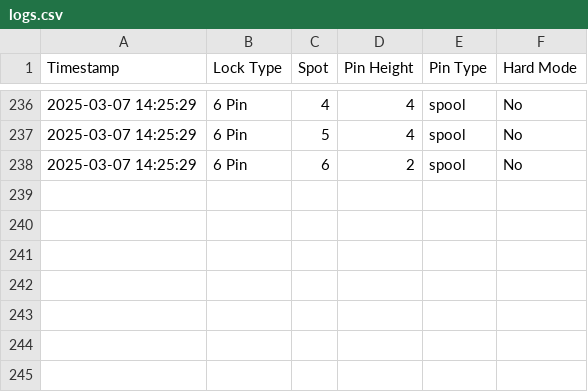
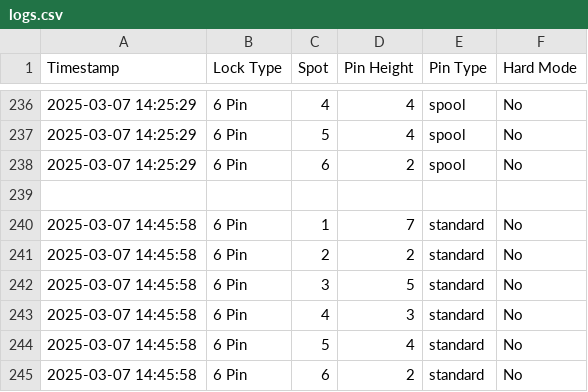
Before and after one commit to profkuns/Click-on-1, a CSV file: logs.csv, drawn as a sheet; only a part is shown, gaps mark what is left out.

```diff
--- a/logs.csv
+++ b/logs.csv
@@ -238 +238,8 @@ Timestamp,Lock Type,Spot,Pin Height,Pin Type,Hard Mode
 2025-03-07 14:25:29,6 Pin,6,2,spool,No
+
+2025-03-07 14:45:58,6 Pin,1,7,standard,No
+2025-03-07 14:45:58,6 Pin,2,2,standard,No
+2025-03-07 14:45:58,6 Pin,3,5,standard,No
+2025-03-07 14:45:58,6 Pin,4,3,standard,No
+2025-03-07 14:45:58,6 Pin,5,4,standard,No
+2025-03-07 14:45:58,6 Pin,6,2,standard,No
```
Also changed, not shown: 2 other files.
